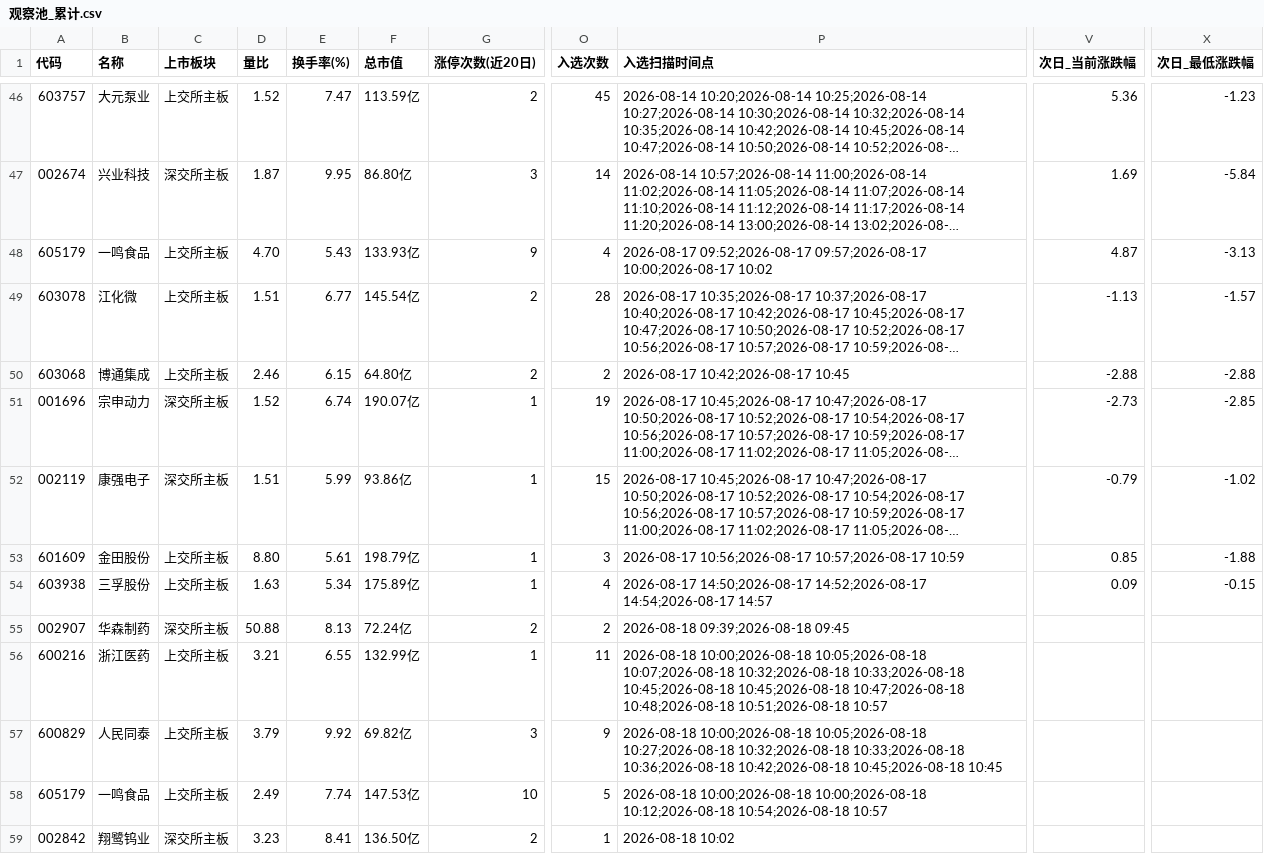
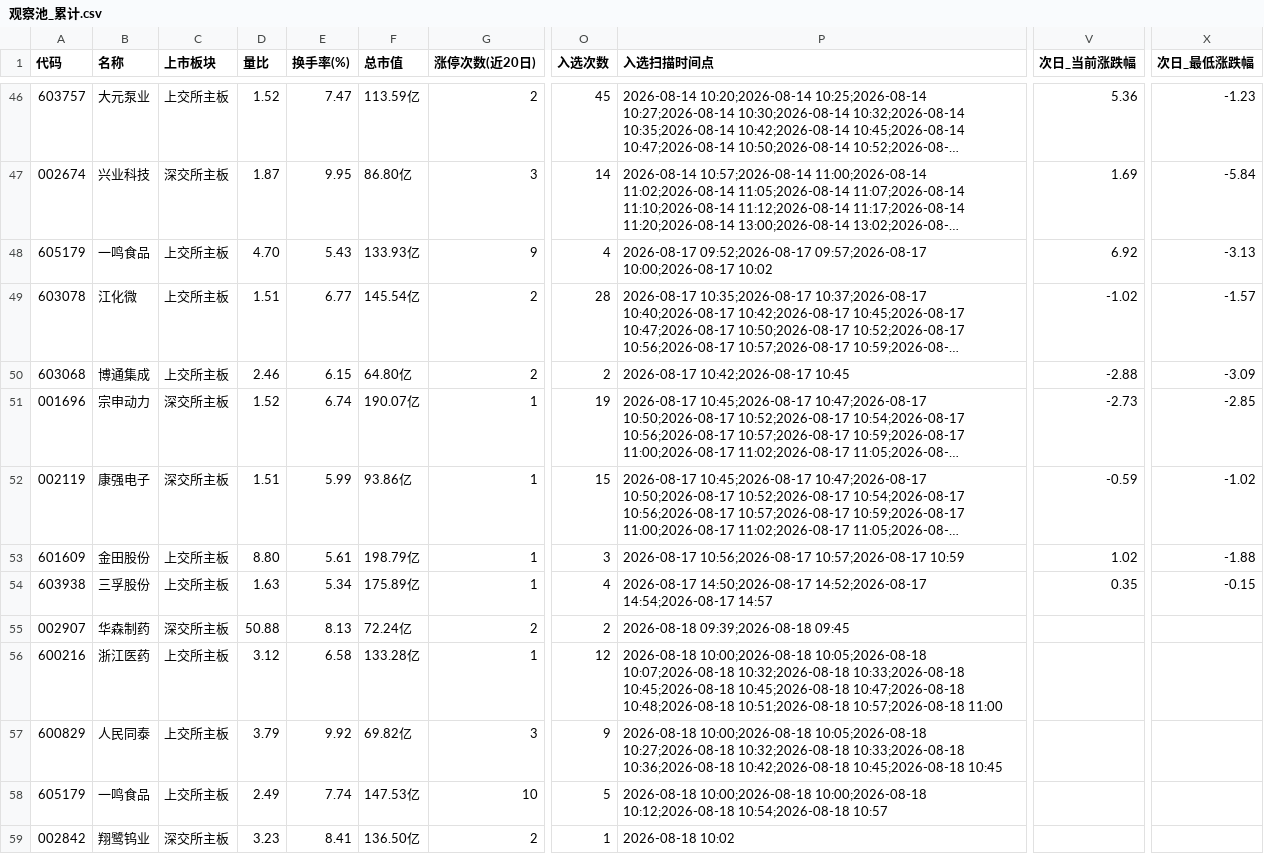
Before and after one commit to LylLLII/mx-stocks-monitor, a CSV file: mx_stocks_screener/观察池_累计.csv, drawn as a sheet; only a part is shown, gaps mark what is left out; long unchanged cells end in …; the diff names each change by its address in the sheet, - before the commit and + after, or states it on an @@ line.

```diff
--- a/mx_stocks_screener/观察池_累计.csv
+++ b/mx_stocks_screener/观察池_累计.csv
-V48 (次日_当前涨跌幅): 4.87
+V48 (次日_当前涨跌幅): 6.92
-V49 (次日_当前涨跌幅): -1.13
+V49 (次日_当前涨跌幅): -1.02
-X50 (次日_最低涨跌幅): -2.88
+X50 (次日_最低涨跌幅): -3.09
-V52 (次日_当前涨跌幅): -0.79
+V52 (次日_当前涨跌幅): -0.59
-V53 (次日_当前涨跌幅): 0.85
+V53 (次日_当前涨跌幅): 1.02
-V54 (次日_当前涨跌幅): 0.09
+V54 (次日_当前涨跌幅): 0.35
-D56 (量比): 3.21
+D56 (量比): 3.12
-E56 (换手率(%)): 6.55
+E56 (换手率(%)): 6.58
-F56 (总市值): 132.99亿
+F56 (总市值): 133.28亿
-O56 (入选次数): 11
+O56 (入选次数): 12
-P56 (入选扫描时间点): …10:48;2026-08-18 10:51;2026-08-18 10:57
+P56 (入选扫描时间点): …10:48;2026-08-18 10:51;2026-08-18 10:57;2026-08-18 11:00
```
Also changed, not shown: 1 other file.
